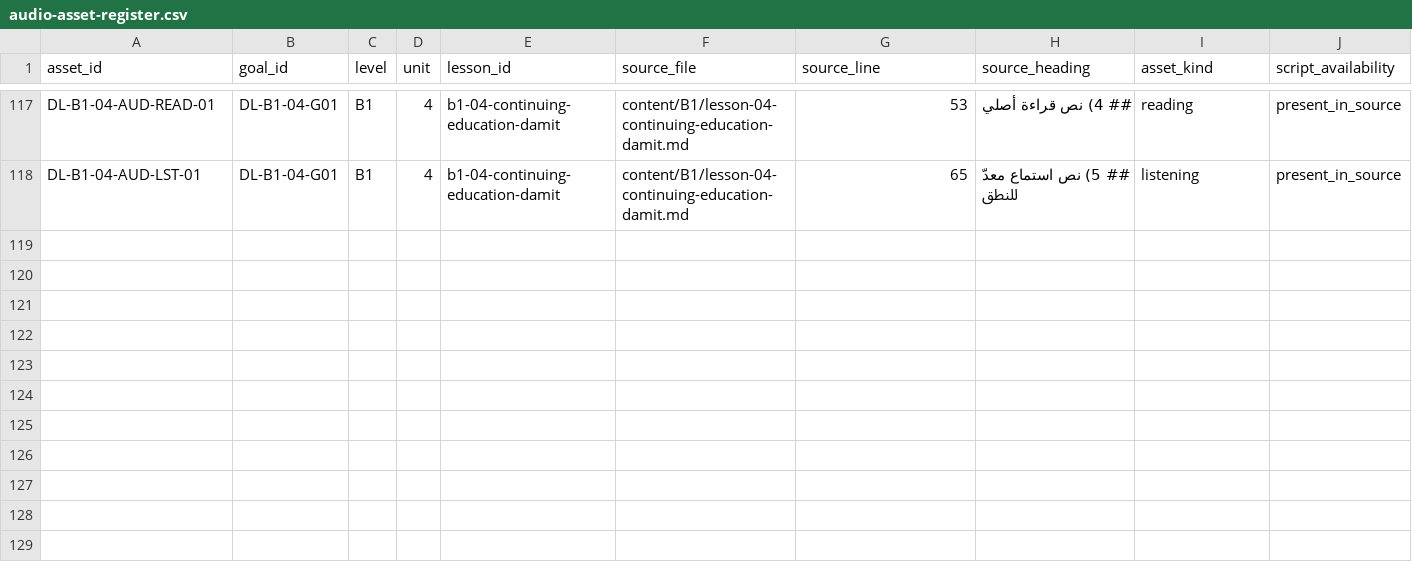
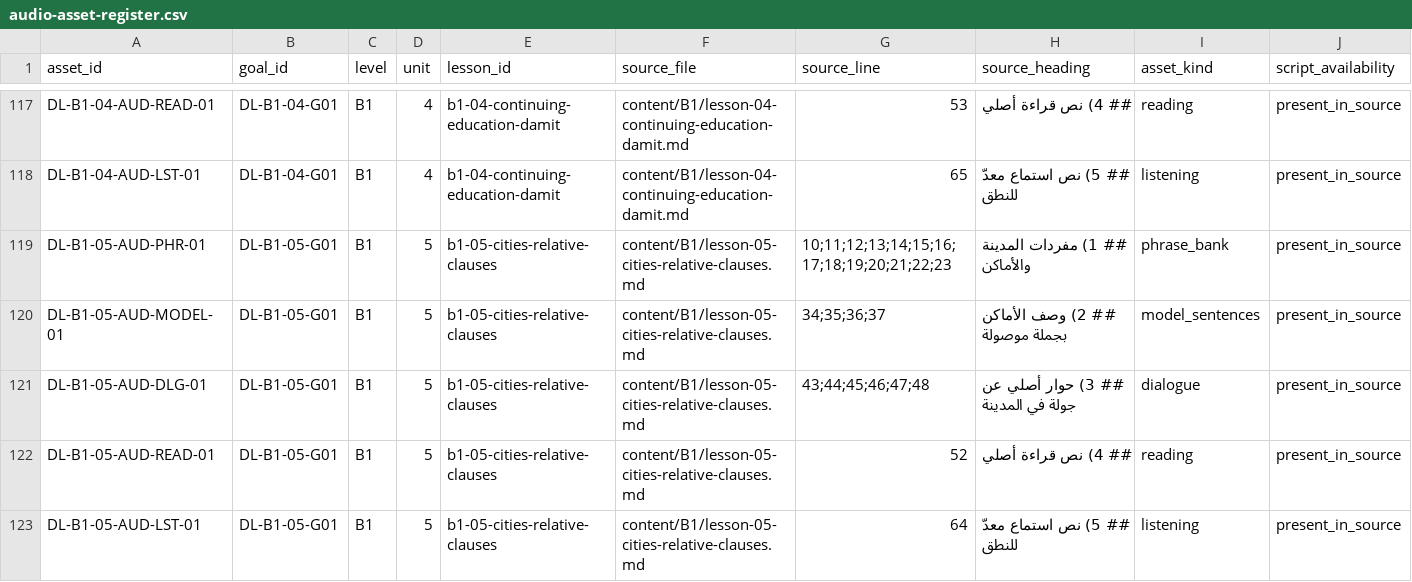
Before and after one commit to naderba69/deutschlern, a CSV file: data/audio-asset-register.csv, drawn as a sheet; only a part is shown, gaps mark what is left out; rows hold the shown columns only; the diff names each change by its address in the sheet, - before the commit and + after, or states it on an @@ line.

Commit message:
Integrate B1.5 audio and verification
Co-authored-by: arena-agent <297053741+arena-agent@users.noreply.github.com>

```diff
--- a/data/audio-asset-register.csv
+++ b/data/audio-asset-register.csv
+row 119: DL-B1-05-AUD-PHR-01 | DL-B1-05-G01 | B1 | 5 | b1-05-cities-relative-clauses | content/B1/lesson-05-cities-relative-clauses.md | 10;11;12;13;14;15;16;17;18;19;20;21;22;23 | ## 1) مفردات المدينة والأماكن | phrase_bank | present_in_source
+row 120: DL-B1-05-AUD-MODEL-01 | DL-B1-05-G01 | B1 | 5 | b1-05-cities-relative-clauses | content/B1/lesson-05-cities-relative-clauses.md | 34;35;36;37 | ## 2) وصف الأماكن بجملة موصولة | model_sentences | present_in_source
+row 121: DL-B1-05-AUD-DLG-01 | DL-B1-05-G01 | B1 | 5 | b1-05-cities-relative-clauses | content/B1/lesson-05-cities-relative-clauses.md | 43;44;45;46;47;48 | ## 3) حوار أصلي عن جولة في المدينة | dialogue | present_in_source
+row 122: DL-B1-05-AUD-READ-01 | DL-B1-05-G01 | B1 | 5 | b1-05-cities-relative-clauses | content/B1/lesson-05-cities-relative-clauses.md | 52 | ## 4) نص قراءة أصلي | reading | present_in_source
+row 123: DL-B1-05-AUD-LST-01 | DL-B1-05-G01 | B1 | 5 | b1-05-cities-relative-clauses | content/B1/lesson-05-cities-relative-clauses.md | 64 | ## 5) نص استماع معدّ للنطق | listening | present_in_source
```
Also changed, not shown: data/curriculum-file-audit.csv, 21 other files.
